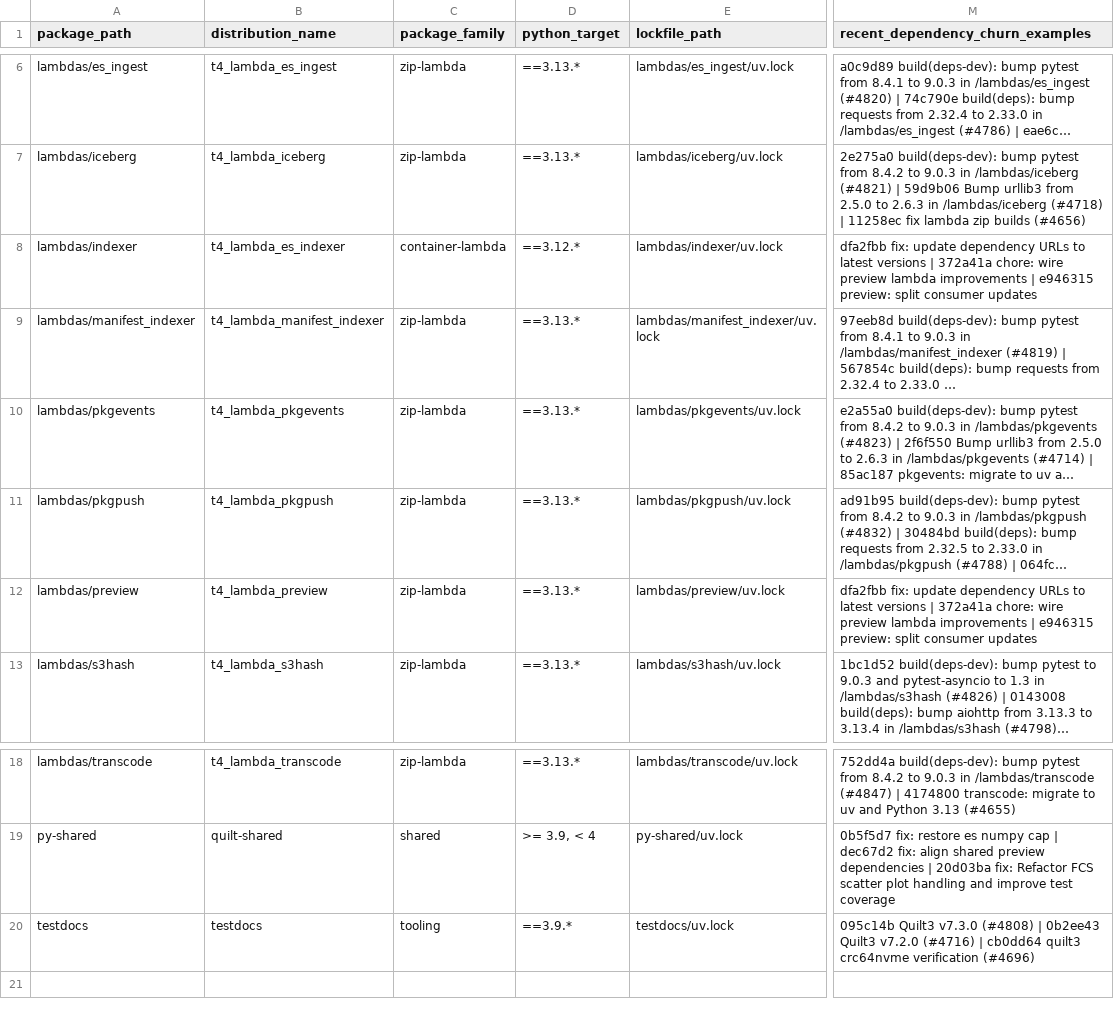
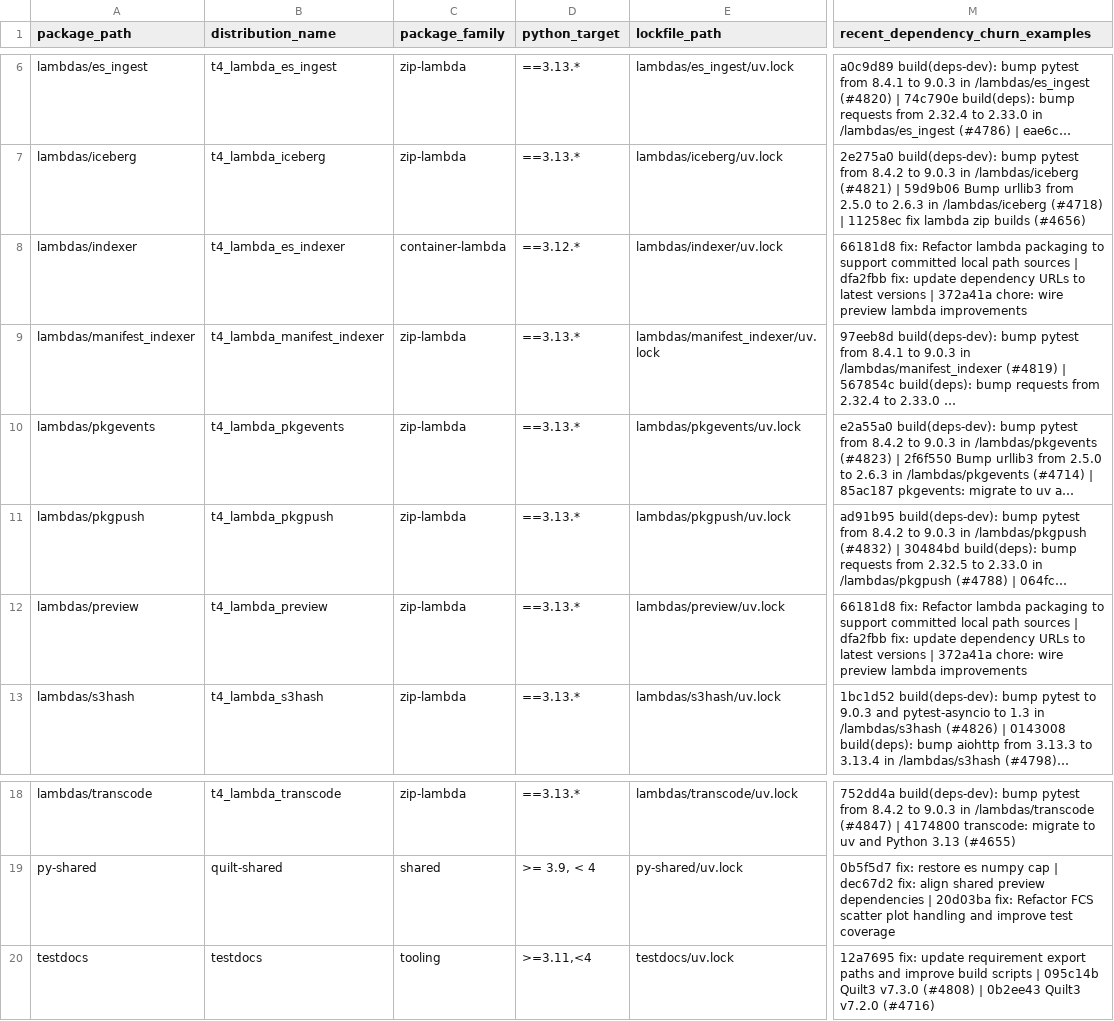
Before and after one commit to Austin-s-h/quilt, a CSV file: .github/python-packaging/inventory.csv, drawn as a sheet; only a part is shown, gaps mark what is left out; long unchanged cells end in …; the diff names each change by its address in the sheet, - before the commit and + after, or states it on an @@ line.

```diff
--- a/.github/python-packaging/inventory.csv
+++ b/.github/python-packaging/inventory.csv
-M8 (recent_dependency_churn_examples): dfa2fbb fix: update dependency URLs to latest versions | 372a41a chore: wire preview lambda improvements | e946315 preview: split consumer updates
+M8 (recent_dependency_churn_examples): 66181d8 fix: Refactor lambda packaging to support committed local path sources | dfa2fbb fix: update dependency URLs to latest versions | 372a41a chore: wire preview lambda improvements
-M12 (recent_dependency_churn_examples): dfa2fbb fix: update dependency URLs to latest versions | 372a41a chore: wire preview lambda improvements | e946315 preview: split consumer updates
+M12 (recent_dependency_churn_examples): 66181d8 fix: Refactor lambda packaging to support committed local path sources | dfa2fbb fix: update dependency URLs to latest versions | 372a41a chore: wire preview lambda improvements
-D20 (python_target): ==3.9.*
+D20 (python_target): >=3.11,<4
-M20 (recent_dependency_churn_examples): 095c14b Quilt3 v7.3.0 (#4808) | 0b2ee43 Quilt3 v7.2.0 (#4716) | cb0dd64 quilt3 crc64nvme verification (#4696)
+M20 (recent_dependency_churn_examples): 12a7695 fix: update requirement export paths and improve build scripts | 095c14b Quilt3 v7.3.0 (#4808) | 0b2ee43 Quilt3 v7.2.0 (#4716)
```
Also changed, not shown: 2 other files.
